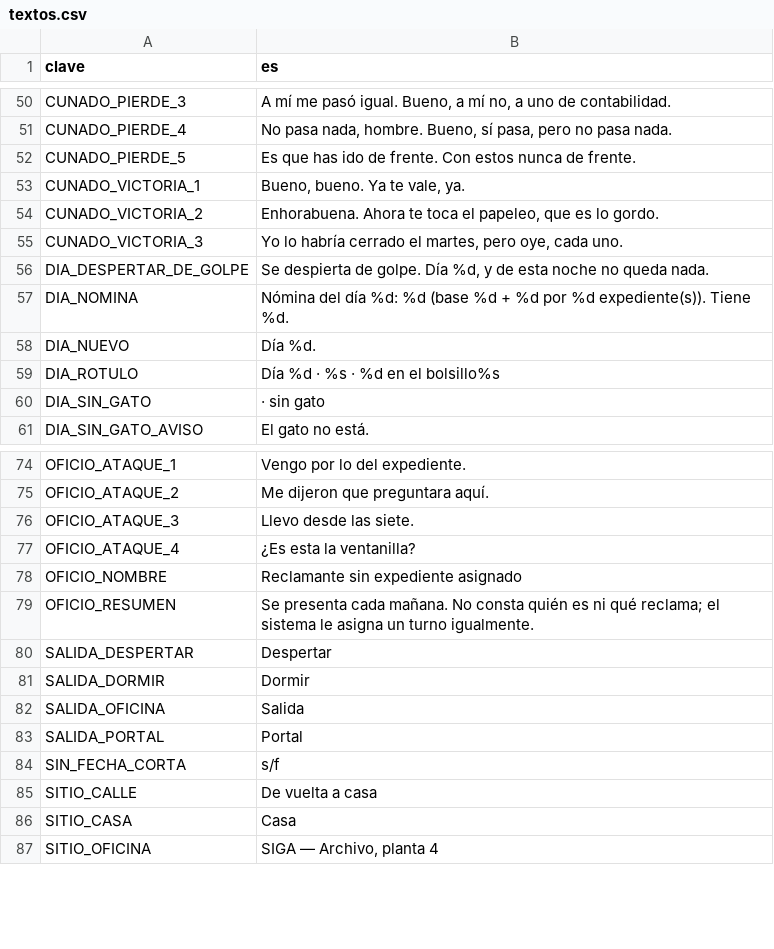
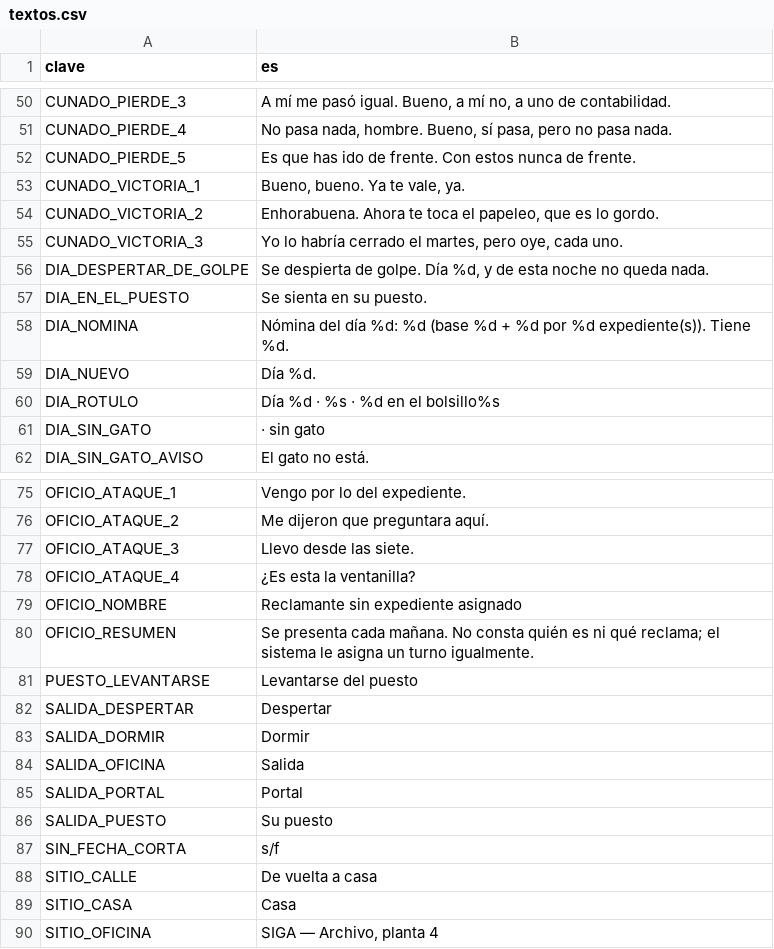
Before and after one commit to eGurucharri/expediente-legado, a CSV file: godot/datos/textos.csv, drawn as a sheet; only a part is shown, gaps mark what is left out.

```diff
--- a/godot/datos/textos.csv
+++ b/godot/datos/textos.csv
@@ -56,2 +56,3 @@ CUNADO_VICTORIA_3,"Yo lo habría cerrado el martes, pero oye, cada uno."
 DIA_DESPERTAR_DE_GOLPE,"Se despierta de golpe. Día %d, y de esta noche no queda nada."
+DIA_EN_EL_PUESTO,Se sienta en su puesto.
 DIA_NOMINA,Nómina del día %d: %d (base %d + %d por %d expediente(s)).  Tiene %d.
@@ -79,2 +80,3 @@ OFICIO_NOMBRE,Reclamante sin expediente asignado
 OFICIO_RESUMEN,Se presenta cada mañana. No consta quién es ni qué reclama; el sistema le asigna un turno igualmente.
+PUESTO_LEVANTARSE,Levantarse del puesto
 SALIDA_DESPERTAR,Despertar
@@ -83,2 +85,3 @@ SALIDA_OFICINA,Salida
 SALIDA_PORTAL,Portal
+SALIDA_PUESTO,Su puesto
 SIN_FECHA_CORTA,s/f
```
Also changed, not shown: 4 other files.
